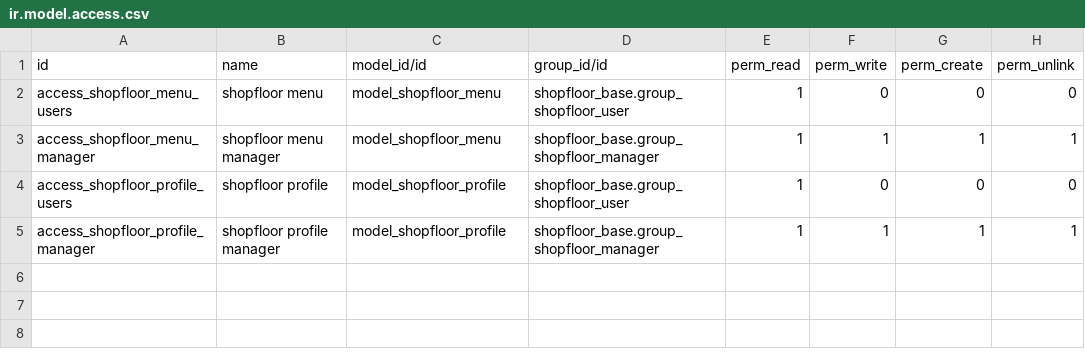
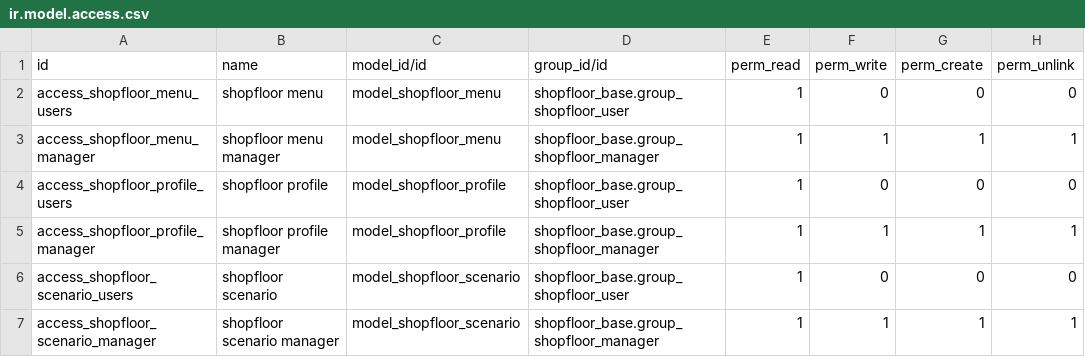
Before and after one commit to JuMiSanAr/wms, a CSV file: shopfloor_base/security/ir.model.access.csv, drawn as a sheet; the diff names each change by its address in the sheet, - before the commit and + after, or states it on an @@ line.

Commit message:
shopfloor_base: add shopfloor.scenario

```diff
--- a/shopfloor_base/security/ir.model.access.csv
+++ b/shopfloor_base/security/ir.model.access.csv
+row 6: access_shopfloor_scenario_users | shopfloor scenario | model_shopfloor_scenario | shopfloor_base.group_shopfloor_user | 1 | 0 | 0 | 0
+row 7: access_shopfloor_scenario_manager | shopfloor scenario manager | model_shopfloor_scenario | shopfloor_base.group_shopfloor_manager | 1 | 1 | 1 | 1
```
Also changed, not shown: 13 other files.
